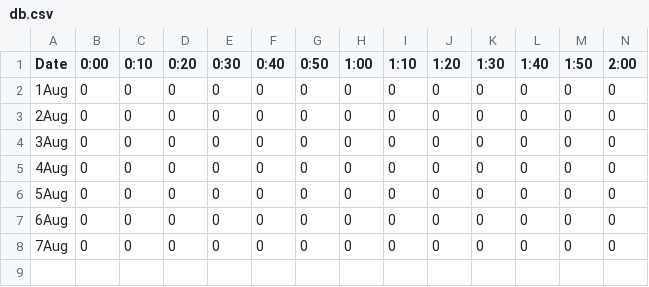
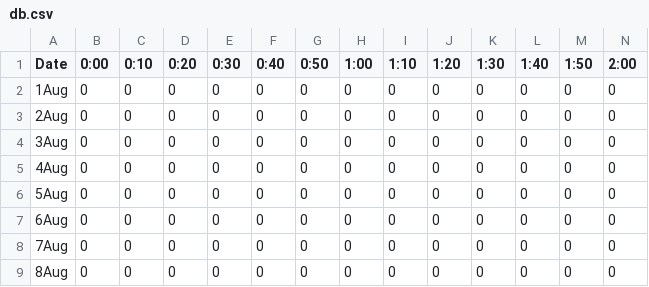
Before and after one commit to jguzaa/CrowdAnalysis, a CSV file: main/csv/db.csv, drawn as a sheet; only a part is shown; rows hold the shown columns only; the diff names each change by its address in the sheet, - before the commit and + after, or states it on an @@ line.

Commit message:
fix showing date

```diff
--- a/main/csv/db.csv
+++ b/main/csv/db.csv
+row 9: 8Aug | 0 | 0 | 0 | 0 | 0 | 0 | 0 | 0 | 0 | 0 | 0 | 0 | 0
```
Also changed, not shown: 4 other files.
